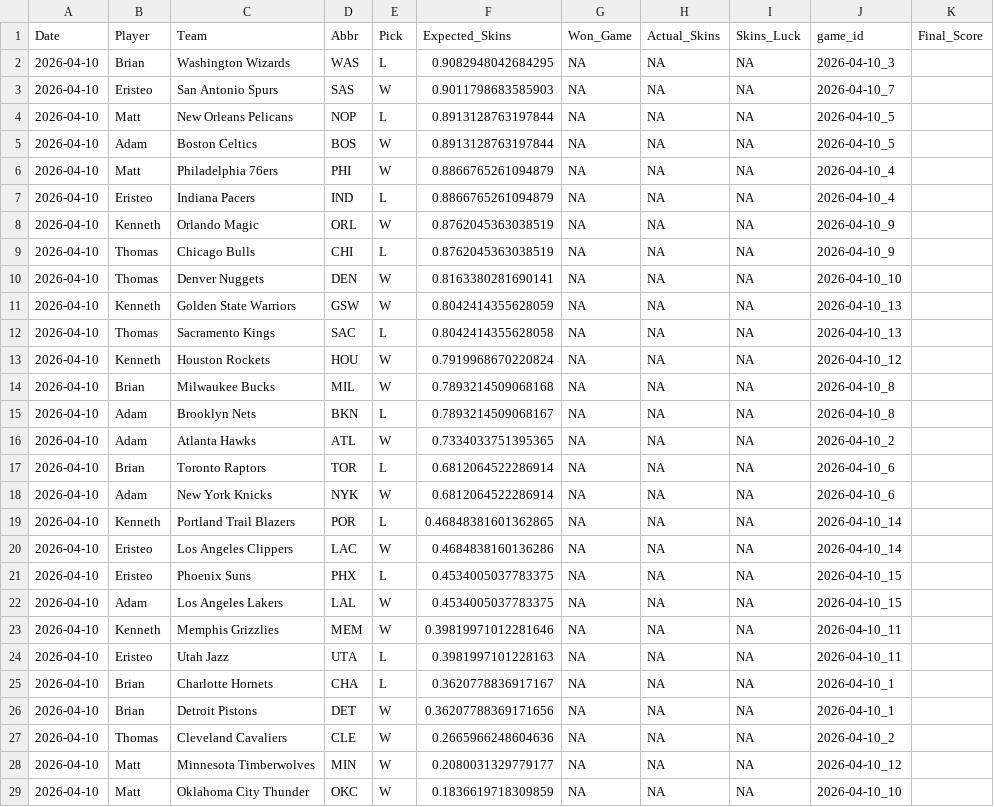
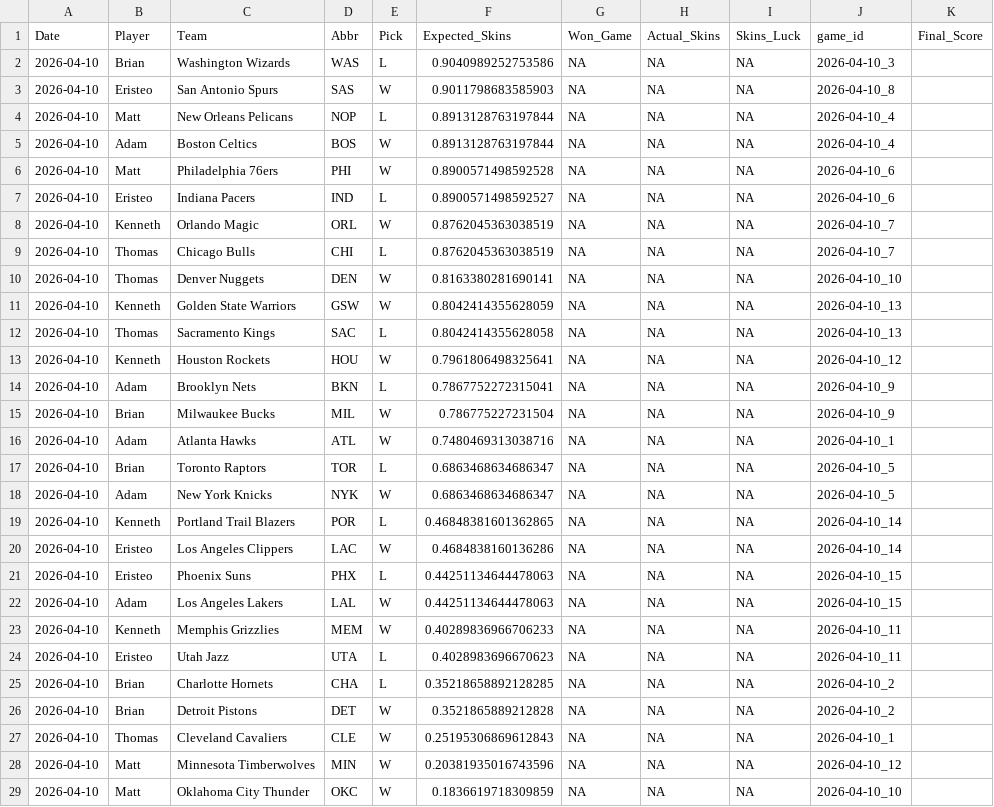
Before and after one commit to ejperez2/Daily-Skins-Matchups, a CSV file: skins_history/2026-04-10.csv, drawn as a sheet; only a part is shown; the diff covers the shown part only.

```diff
--- a/skins_history/2026-04-10.csv
+++ b/skins_history/2026-04-10.csv
@@ -1,10 +1,10 @@
 Date,Player,Team,Abbr,Pick,Expected_Skins,Won_Game,Actual_Skins,Skins_Luck,game_id,Final_Score
-2026-04-10,Brian,Washington Wizards,WAS,L,0.9082948042684295,NA,NA,NA,2026-04-10_3,
-2026-04-10,Eristeo,San Antonio Spurs,SAS,W,0.9011798683585903,NA,NA,NA,2026-04-10_7,
-2026-04-10,Matt,New Orleans Pelicans,NOP,L,0.8913128763197844,NA,NA,NA,2026-04-10_5,
-2026-04-10,Adam,Boston Celtics,BOS,W,0.8913128763197844,NA,NA,NA,2026-04-10_5,
-2026-04-10,Matt,Philadelphia 76ers,PHI,W,0.8866765261094879,NA,NA,NA,2026-04-10_4,
-2026-04-10,Eristeo,Indiana Pacers,IND,L,0.8866765261094879,NA,NA,NA,2026-04-10_4,
-2026-04-10,Kenneth,Orlando Magic,ORL,W,0.8762045363038519,NA,NA,NA,2026-04-10_9,
-2026-04-10,Thomas,Chicago Bulls,CHI,L,0.8762045363038519,NA,NA,NA,2026-04-10_9,
+2026-04-10,Brian,Washington Wizards,WAS,L,0.9040989252753586,NA,NA,NA,2026-04-10_3,
+2026-04-10,Eristeo,San Antonio Spurs,SAS,W,0.9011798683585903,NA,NA,NA,2026-04-10_8,
+2026-04-10,Matt,New Orleans Pelicans,NOP,L,0.8913128763197844,NA,NA,NA,2026-04-10_4,
+2026-04-10,Adam,Boston Celtics,BOS,W,0.8913128763197844,NA,NA,NA,2026-04-10_4,
+2026-04-10,Matt,Philadelphia 76ers,PHI,W,0.8900571498592528,NA,NA,NA,2026-04-10_6,
+2026-04-10,Eristeo,Indiana Pacers,IND,L,0.8900571498592527,NA,NA,NA,2026-04-10_6,
+2026-04-10,Kenneth,Orlando Magic,ORL,W,0.8762045363038519,NA,NA,NA,2026-04-10_7,
+2026-04-10,Thomas,Chicago Bulls,CHI,L,0.8762045363038519,NA,NA,NA,2026-04-10_7,
 2026-04-10,Thomas,Denver Nuggets,DEN,W,0.8163380281690141,NA,NA,NA,2026-04-10_10,
@@ -12,18 +12,18 @@ Date,Player,Team,Abbr,Pick,Expected_Skins,Won_Game,Actual_Skins,Skins_Luck,game_
 2026-04-10,Thomas,Sacramento Kings,SAC,L,0.8042414355628058,NA,NA,NA,2026-04-10_13,
-2026-04-10,Kenneth,Houston Rockets,HOU,W,0.7919968670220824,NA,NA,NA,2026-04-10_12,
-2026-04-10,Brian,Milwaukee Bucks,MIL,W,0.7893214509068168,NA,NA,NA,2026-04-10_8,
-2026-04-10,Adam,Brooklyn Nets,BKN,L,0.7893214509068167,NA,NA,NA,2026-04-10_8,
-2026-04-10,Adam,Atlanta Hawks,ATL,W,0.7334033751395365,NA,NA,NA,2026-04-10_2,
-2026-04-10,Brian,Toronto Raptors,TOR,L,0.6812064522286914,NA,NA,NA,2026-04-10_6,
-2026-04-10,Adam,New York Knicks,NYK,W,0.6812064522286914,NA,NA,NA,2026-04-10_6,
+2026-04-10,Kenneth,Houston Rockets,HOU,W,0.7961806498325641,NA,NA,NA,2026-04-10_12,
+2026-04-10,Adam,Brooklyn Nets,BKN,L,0.7867752272315041,NA,NA,NA,2026-04-10_9,
+2026-04-10,Brian,Milwaukee Bucks,MIL,W,0.786775227231504,NA,NA,NA,2026-04-10_9,
+2026-04-10,Adam,Atlanta Hawks,ATL,W,0.7480469313038716,NA,NA,NA,2026-04-10_1,
+2026-04-10,Brian,Toronto Raptors,TOR,L,0.6863468634686347,NA,NA,NA,2026-04-10_5,
+2026-04-10,Adam,New York Knicks,NYK,W,0.6863468634686347,NA,NA,NA,2026-04-10_5,
 2026-04-10,Kenneth,Portland Trail Blazers,POR,L,0.46848381601362865,NA,NA,NA,2026-04-10_14,
 2026-04-10,Eristeo,Los Angeles Clippers,LAC,W,0.4684838160136286,NA,NA,NA,2026-04-10_14,
-2026-04-10,Eristeo,Phoenix Suns,PHX,L,0.4534005037783375,NA,NA,NA,2026-04-10_15,
-2026-04-10,Adam,Los Angeles Lakers,LAL,W,0.4534005037783375,NA,NA,NA,2026-04-10_15,
-2026-04-10,Kenneth,Memphis Grizzlies,MEM,W,0.39819971012281646,NA,NA,NA,2026-04-10_11,
-2026-04-10,Eristeo,Utah Jazz,UTA,L,0.3981997101228163,NA,NA,NA,2026-04-10_11,
-2026-04-10,Brian,Charlotte Hornets,CHA,L,0.3620778836917167,NA,NA,NA,2026-04-10_1,
-2026-04-10,Brian,Detroit Pistons,DET,W,0.36207788369171656,NA,NA,NA,2026-04-10_1,
-2026-04-10,Thomas,Cleveland Cavaliers,CLE,W,0.2665966248604636,NA,NA,NA,2026-04-10_2,
-2026-04-10,Matt,Minnesota Timberwolves,MIN,W,0.2080031329779177,NA,NA,NA,2026-04-10_12,
+2026-04-10,Eristeo,Phoenix Suns,PHX,L,0.44251134644478063,NA,NA,NA,2026-04-10_15,
+2026-04-10,Adam,Los Angeles Lakers,LAL,W,0.44251134644478063,NA,NA,NA,2026-04-10_15,
+2026-04-10,Kenneth,Memphis Grizzlies,MEM,W,0.40289836966706233,NA,NA,NA,2026-04-10_11,
+2026-04-10,Eristeo,Utah Jazz,UTA,L,0.4028983696670623,NA,NA,NA,2026-04-10_11,
+2026-04-10,Brian,Charlotte Hornets,CHA,L,0.35218658892128285,NA,NA,NA,2026-04-10_2,
+2026-04-10,Brian,Detroit Pistons,DET,W,0.3521865889212828,NA,NA,NA,2026-04-10_2,
+2026-04-10,Thomas,Cleveland Cavaliers,CLE,W,0.25195306869612843,NA,NA,NA,2026-04-10_1,
+2026-04-10,Matt,Minnesota Timberwolves,MIN,W,0.20381935016743596,NA,NA,NA,2026-04-10_12,
 2026-04-10,Matt,Oklahoma City Thunder,OKC,W,0.1836619718309859,NA,NA,NA,2026-04-10_10,
```
Also changed, not shown: 2 edited cells elsewhere in this file.
